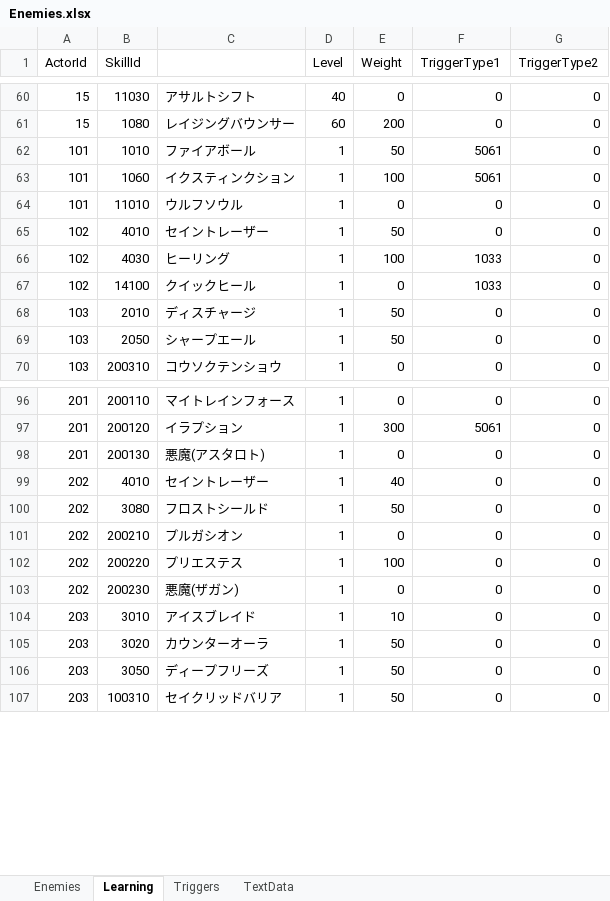
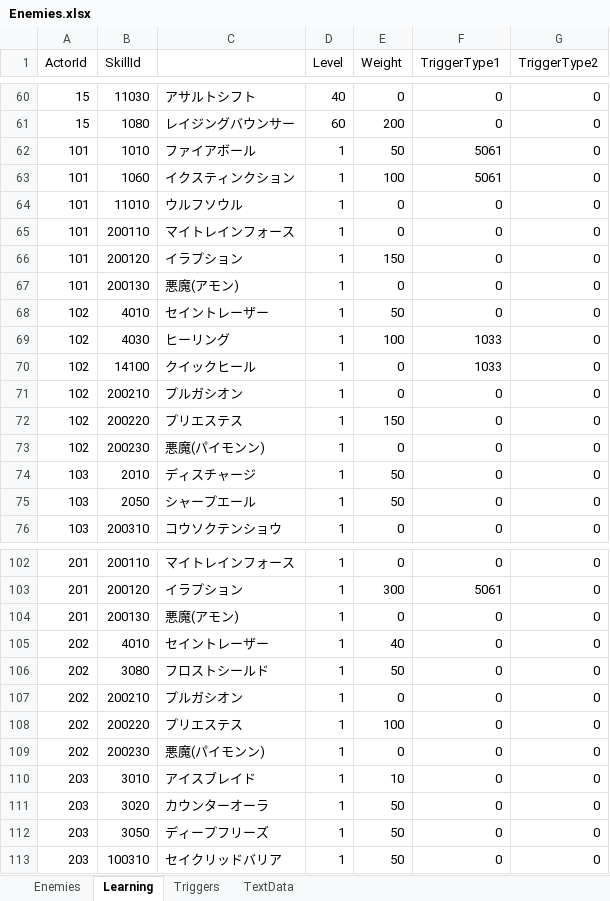
Before and after one commit to seedsclaft/unity, an Excel workbook: Assets/Data/Enemies.xlsx, sheet Learning, drawn as a sheet; only a part is shown, gaps mark what is left out; values as stored, in another font and other column widths than the file's, no borders; addresses are those after the commit; the diff names each change by its address in the sheet, - before the commit and + after, or states it on an @@ line.

```diff
--- a/Assets/Data/Enemies.xlsx (sheet Learning)
+++ b/Assets/Data/Enemies.xlsx (sheet Learning)
+row 65: 101 | 200110 | マイトレインフォース | 1 | 0 | 0 | 0
+row 66: 101 | 200120 | イラプション | 1 | 150 | 0 | 0
+row 67: 101 | 200130 | 悪魔(アモン) | 1 | 0 | 0 | 0
+row 71: 102 | 200210 | プルガシオン | 1 | 0 | 0 | 0
+row 72: 102 | 200220 | プリエステス | 1 | 150 | 0 | 0
+row 73: 102 | 200230 | 悪魔(パイモンン) | 1 | 0 | 0 | 0
-C104: 悪魔(アスタロト)
+C104: 悪魔(アモン)
-C109: 悪魔(ザガン)
+C109: 悪魔(パイモンン)
```
Also changed, not shown: sheet Enemies, sheet TextData, formulas that keep their value, Assets/Data/Skills.xlsx, Assets/Data/Troops.xlsx, 15 other files.
